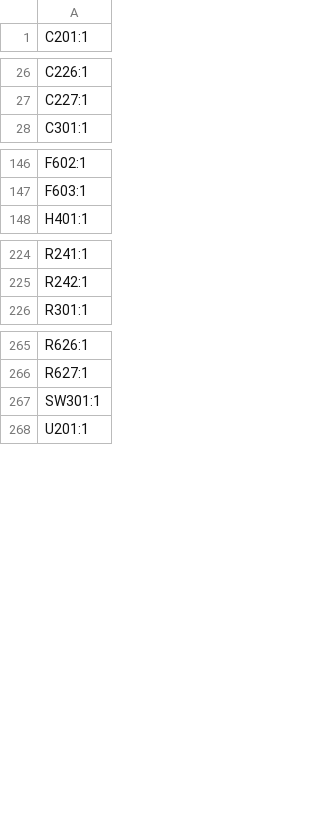
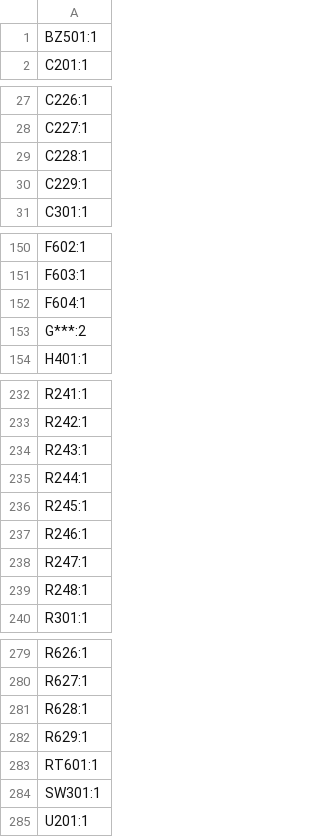
Before and after one commit to Arrow-air/project-caribou, a CSV file: engineering/electronics/pcbs/CBC_PCB/kicad/production/designators.csv, drawn as a sheet; only a part is shown, gaps mark what is left out; the diff covers the shown part only; the diff names each change by its address in the sheet, - before the commit and + after, or states it on an @@ line.

```diff
--- a/engineering/electronics/pcbs/CBC_PCB/kicad/production/designators.csv
+++ b/engineering/electronics/pcbs/CBC_PCB/kicad/production/designators.csv
+row 1: BZ501:1
+row 29: C228:1
+row 30: C229:1
+row 152: F604:1
+row 153: G***:2
+row 234: R243:1
+row 235: R244:1
+row 236: R245:1
+row 237: R246:1
+row 238: R247:1
+row 239: R248:1
+row 281: R628:1
+row 282: R629:1
+row 283: RT601:1
```
Also changed, not shown: 4 added rows and 1 removed row elsewhere in this file, engineering/electronics/pcbs/CBC_PCB/kicad/production/bom.csv, engineering/electronics/pcbs/CBC_PCB/kicad/production/positions.csv, 30 other files.
